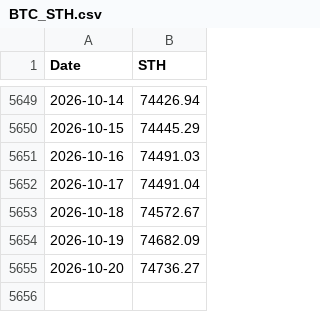
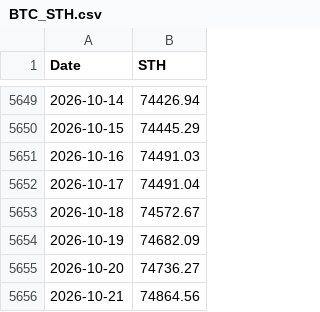
Before and after one commit to carlosmassa/btc-etl-pipeline, a CSV file: data/BTC_STH.csv, drawn as a sheet; only a part is shown, gaps mark what is left out; the diff names each change by its address in the sheet, - before the commit and + after, or states it on an @@ line.

Commit message:
Update STH realized price

```diff
--- a/data/BTC_STH.csv
+++ b/data/BTC_STH.csv
+row 5656: 2026-10-21 | 74864.56
```
